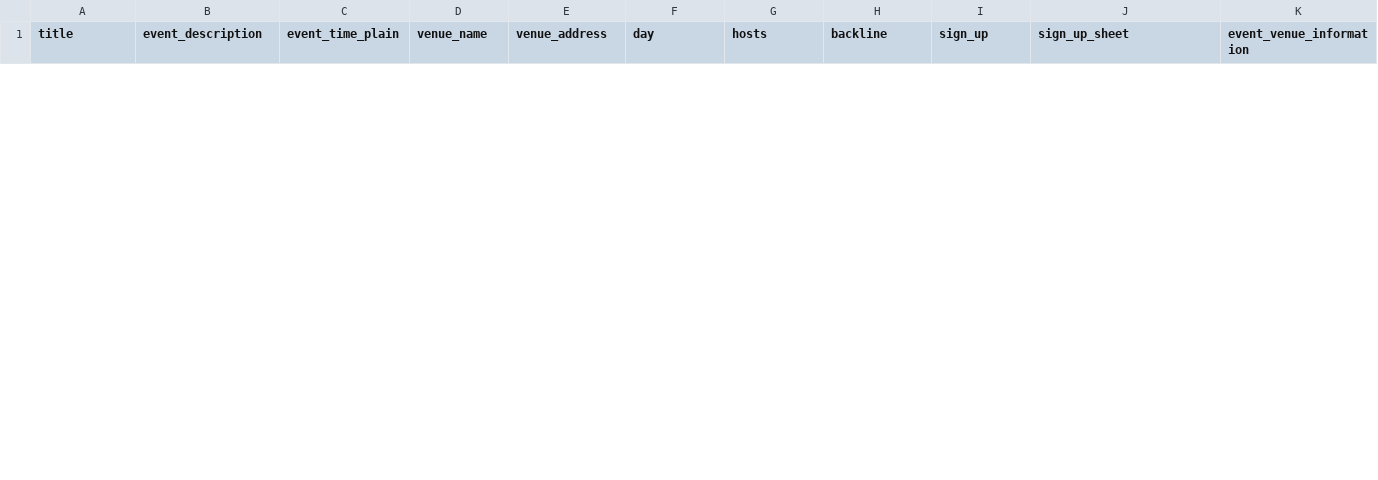
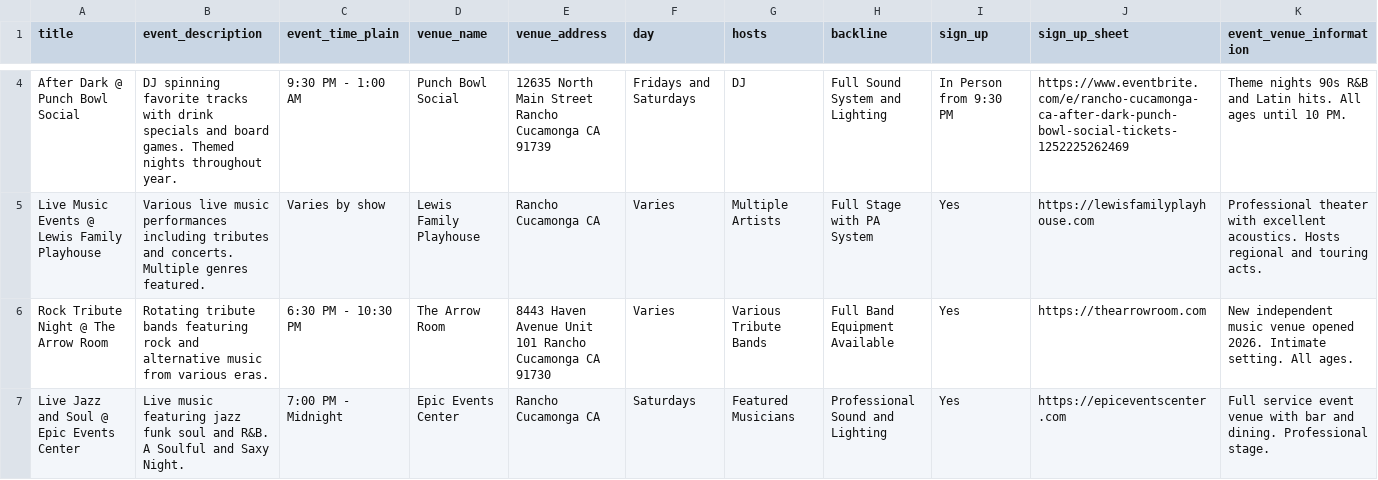
Before and after one commit to stevezaman88/openjams, a CSV file: events_template.csv, drawn as a sheet; only a part is shown, gaps mark what is left out; the diff covers the shown part only; the diff names each change by its address in the sheet, - before the commit and + after, or states it on an @@ line.

Commit message:
Update events in events_template.csv
Replaced old event entries with new events for Punch Bowl Social and other venues.

```diff
--- a/events_template.csv
+++ b/events_template.csv
+row 4: After Dark @ Punch Bowl Social | DJ spinning favorite tracks with drink specials and board games. Themed nights throughout year. | 9:30 PM - 1:00 AM | Punch Bowl Social | 12635 North Main Street Rancho Cucamonga CA 91739 | Fridays and Saturdays | DJ | Full Sound System and Lighting | In Person from 9:30 PM | https://www.eventbrite.com/e/rancho-cucamonga-ca-after-dark-punch-bowl-social-tickets-1252225262469 | Theme nights 90s R&B and Latin hits. All ages until 10 PM.
+row 5: Live Music Events @ Lewis Family Playhouse | Various live music performances including tributes and concerts. Multiple genres featured. | Varies by show | Lewis Family Playhouse | Rancho Cucamonga CA | Varies | Multiple Artists | Full Stage with PA System | Yes | https://lewisfamilyplayhouse.com | Professional theater with excellent acoustics. Hosts regional and touring acts.
+row 6: Rock Tribute Night @ The Arrow Room | Rotating tribute bands featuring rock and alternative music from various eras. | 6:30 PM - 10:30 PM | The Arrow Room | 8443 Haven Avenue Unit 101 Rancho Cucamonga CA 91730 | Varies | Various Tribute Bands | Full Band Equipment Available | Yes | https://thearrowroom.com | New independent music venue opened 2026. Intimate setting. All ages.
+row 7: Live Jazz and Soul @ Epic Events Center | Live music featuring jazz funk soul and R&B. A Soulful and Saxy Night. | 7:00 PM - Midnight | Epic Events Center | Rancho Cucamonga CA | Saturdays | Featured Musicians | Professional Sound and Lighting | Yes | https://epiceventscenter.com | Full service event venue with bar and dining. Professional stage.
```
Also changed, not shown: 2 added rows and 2 removed rows elsewhere in this file.
